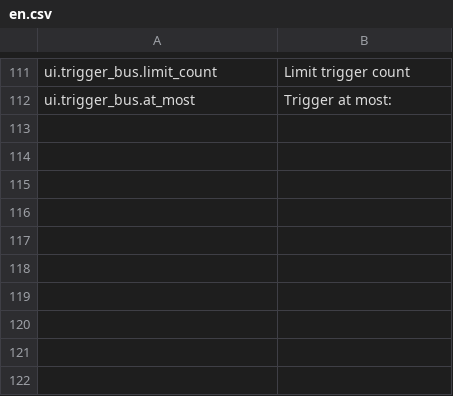
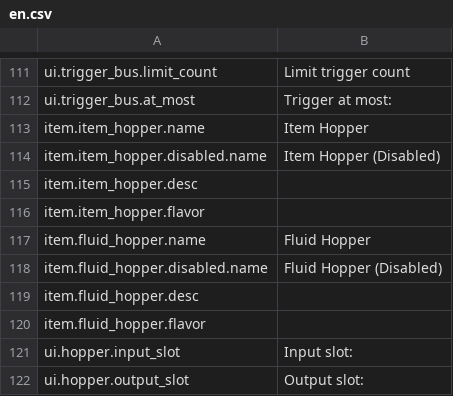
Before and after one commit to EikoocS/DigitalLogistics, a CSV file: Localization/en.csv, drawn as a sheet; only a part is shown, gaps mark what is left out; the diff names each change by its address in the sheet, - before the commit and + after, or states it on an @@ line.

```diff
--- a/Localization/en.csv
+++ b/Localization/en.csv
+row 113: item.item_hopper.name | Item Hopper
+row 114: item.item_hopper.disabled.name | Item Hopper (Disabled)
+row 115: item.item_hopper.desc
+row 116: item.item_hopper.flavor
+row 117: item.fluid_hopper.name | Fluid Hopper
+row 118: item.fluid_hopper.disabled.name | Fluid Hopper (Disabled)
+row 119: item.fluid_hopper.desc
+row 120: item.fluid_hopper.flavor
+row 121: ui.hopper.input_slot | Input slot:
+row 122: ui.hopper.output_slot | Output slot:
```
Also changed, not shown: Localization/zh.csv, 31 other files.
